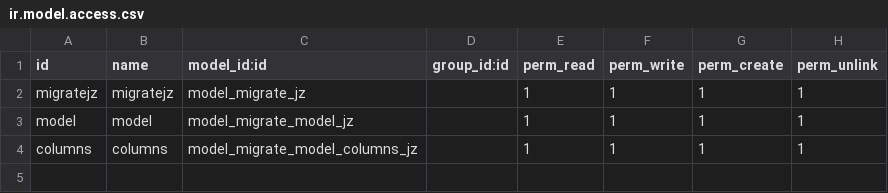
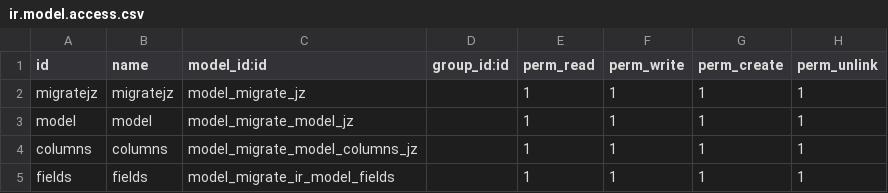
Before and after one commit to seovo/mis_modulos_v16, a CSV file: migrate_version_odoo_jz/security/ir.model.access.csv, drawn as a sheet; the diff names each change by its address in the sheet, - before the commit and + after, or states it on an @@ line.

Commit message:
up

```diff
--- a/migrate_version_odoo_jz/security/ir.model.access.csv
+++ b/migrate_version_odoo_jz/security/ir.model.access.csv
+row 5: fields | fields | model_migrate_ir_model_fields |  | 1 | 1 | 1 | 1
```
